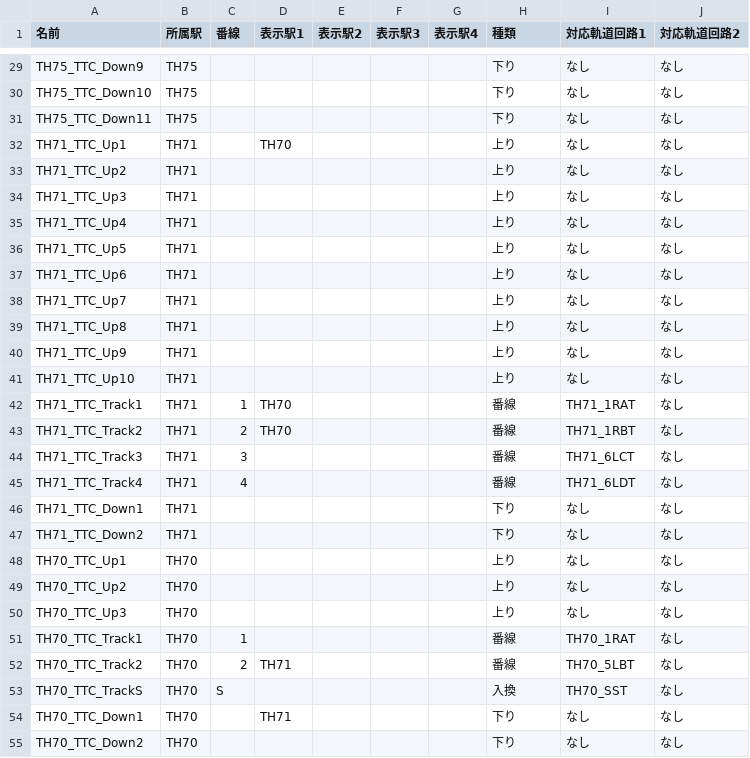
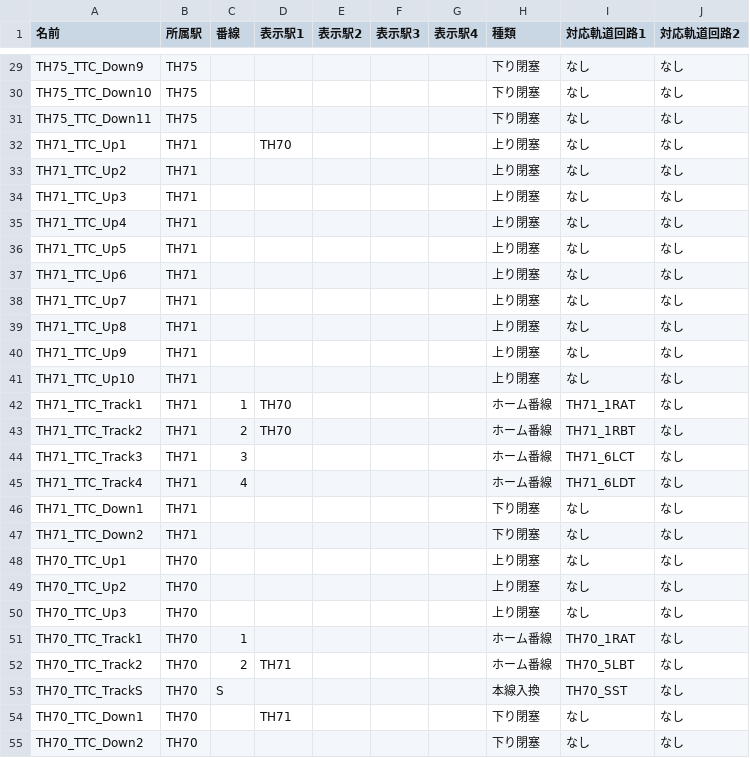
Before and after one commit to daidoji-traincrew-office/Traincrew_MultiATS_Server, a CSV file: Traincrew_MultiATS_Server.Crew/Data/TTC列番窓.csv, drawn as a sheet; only a part is shown, gaps mark what is left out; the diff covers the shown part only; the diff names each change by its address in the sheet, - before the commit and + after, or states it on an @@ line.

```diff
--- a/Traincrew_MultiATS_Server.Crew/Data/TTC列番窓.csv
+++ b/Traincrew_MultiATS_Server.Crew/Data/TTC列番窓.csv
-H29:H31 (種類): 下り
+H29:H31 (種類): 下り閉塞
-H32:H41 (種類): 上り
+H32:H41 (種類): 上り閉塞
-H42:H45 (種類): 番線
+H42:H45 (種類): ホーム番線
-H46:H47 (種類): 下り
+H46:H47 (種類): 下り閉塞
-H48:H50 (種類): 上り
+H48:H50 (種類): 上り閉塞
-H51:H52 (種類): 番線
+H51:H52 (種類): ホーム番線
-H53 (種類): 入換
+H53 (種類): 本線入換
-H54:H55 (種類): 下り
+H54:H55 (種類): 下り閉塞
```
Also changed, not shown: 125 edited cells elsewhere in this file.
